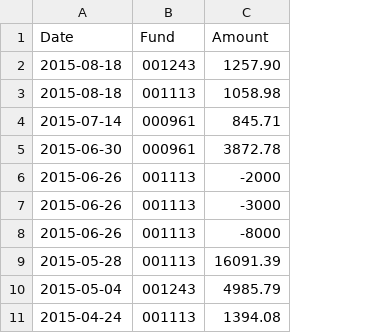
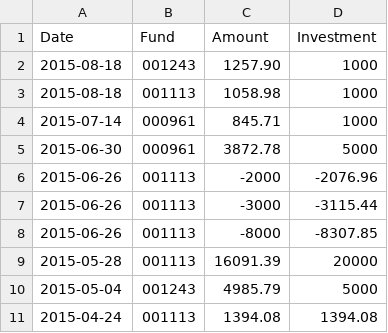
Before and after one commit to jackandor/LearningDA, a CSV file: myfund.csv, drawn as a sheet; the diff names each change by its address in the sheet, - before the commit and + after, or states it on an @@ line.

Commit message:
Add Investment variable in myfund.csv

```diff
--- a/myfund.csv
+++ b/myfund.csv
+column D (Investment), rows 2-11: 1000 | 1000 | 1000 | 5000 | -2076.96 | -3115.44 | -8307.85 | 20000 | 5000 | 1394.08
```
